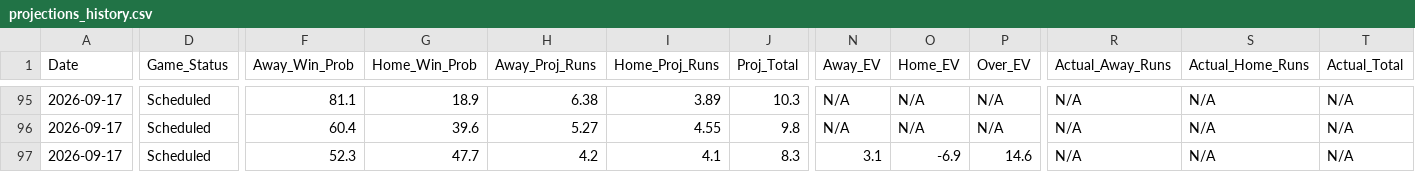
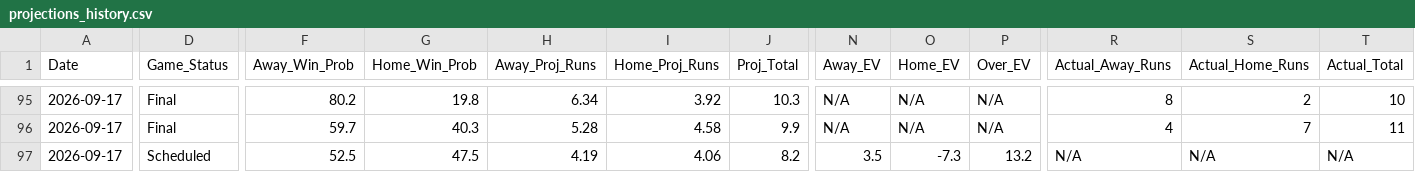
Before and after one commit to matthewmehl14-glitch/MLB-Model, a CSV file: projections_history.csv, drawn as a sheet; only a part is shown, gaps mark what is left out; the diff covers the shown part only; the diff names each change by its address in the sheet, - before the commit and + after, or states it on an @@ line.

```diff
--- a/projections_history.csv
+++ b/projections_history.csv
-D95:D96 (Game_Status): Scheduled
+D95:D96 (Game_Status): Final
-F95 (Away_Win_Prob): 81.1
+F95 (Away_Win_Prob): 80.2
-G95 (Home_Win_Prob): 18.9
+G95 (Home_Win_Prob): 19.8
-H95 (Away_Proj_Runs): 6.38
+H95 (Away_Proj_Runs): 6.34
-I95 (Home_Proj_Runs): 3.89
+I95 (Home_Proj_Runs): 3.92
-R95 (Actual_Away_Runs): N/A
+R95 (Actual_Away_Runs): 8
-S95 (Actual_Home_Runs): N/A
+S95 (Actual_Home_Runs): 2
-T95 (Actual_Total): N/A
+T95 (Actual_Total): 10
-F96 (Away_Win_Prob): 60.4
+F96 (Away_Win_Prob): 59.7
-G96 (Home_Win_Prob): 39.6
+G96 (Home_Win_Prob): 40.3
-H96 (Away_Proj_Runs): 5.27
+H96 (Away_Proj_Runs): 5.28
-I96 (Home_Proj_Runs): 4.55
+I96 (Home_Proj_Runs): 4.58
-J96 (Proj_Total): 9.8
+J96 (Proj_Total): 9.9
-R96 (Actual_Away_Runs): N/A
+R96 (Actual_Away_Runs): 4
-S96 (Actual_Home_Runs): N/A
+S96 (Actual_Home_Runs): 7
-T96 (Actual_Total): N/A
+T96 (Actual_Total): 11
-F97 (Away_Win_Prob): 52.3
+F97 (Away_Win_Prob): 52.5
-G97 (Home_Win_Prob): 47.7
+G97 (Home_Win_Prob): 47.5
-H97 (Away_Proj_Runs): 4.2
+H97 (Away_Proj_Runs): 4.19
-I97 (Home_Proj_Runs): 4.1
+I97 (Home_Proj_Runs): 4.06
-J97 (Proj_Total): 8.3
+J97 (Proj_Total): 8.2
-N97 (Away_EV): 3.1
+N97 (Away_EV): 3.5
-O97 (Home_EV): -6.9
+O97 (Home_EV): -7.3
-P97 (Over_EV): 14.6
+P97 (Over_EV): 13.2
```
Also changed, not shown: 61 edited cells elsewhere in this file, 1 other file.
